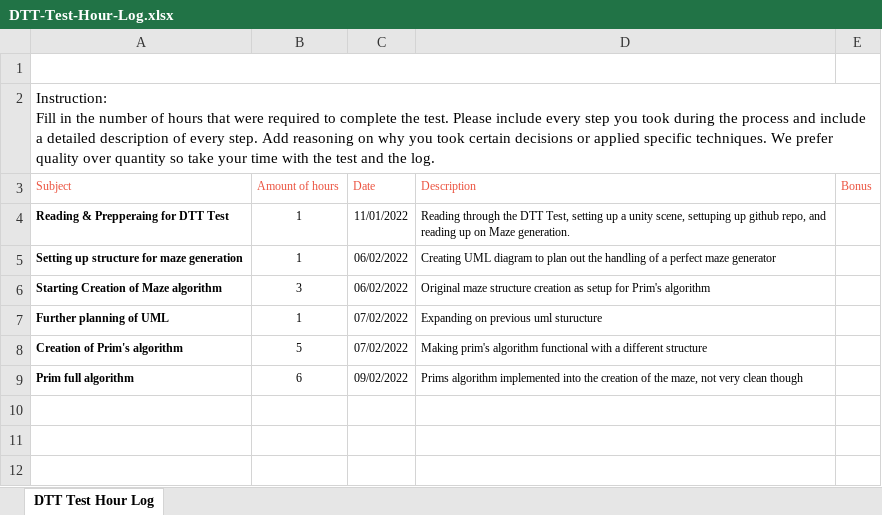
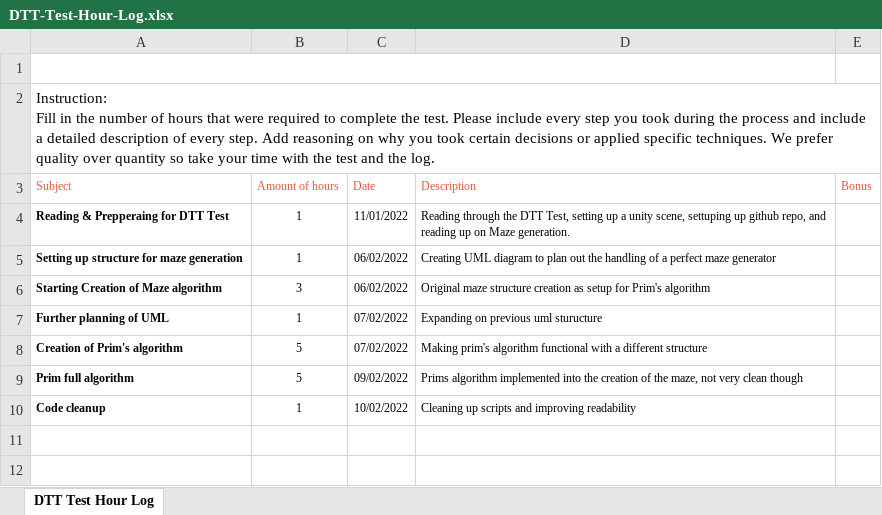
Before and after one commit to RyanStander/Maze-Generation, an Excel workbook: DTT-Test-Hour-Log.xlsx, sheet DTT Test Hour Log, drawn as a sheet; only a part is shown; values as stored, in another font and other column widths than the file's, no borders; charts and pictures not drawn; the diff names each change by its address in the sheet, - before the commit and + after, or states it on an @@ line.

Commit message:
Code cleanup
Improved readability and removal of unused functions

```diff
--- a/DTT-Test-Hour-Log.xlsx (sheet DTT Test Hour Log)
+++ b/DTT-Test-Hour-Log.xlsx (sheet DTT Test Hour Log)
-B9 (Amount of hours): 6
+B9 (Amount of hours): 5
-row 10: (empty)
+row 10: Code cleanup | 1 | 10/02/2022 | Cleaning up scripts and improving readability
```
Also changed, not shown: 6 other files.
